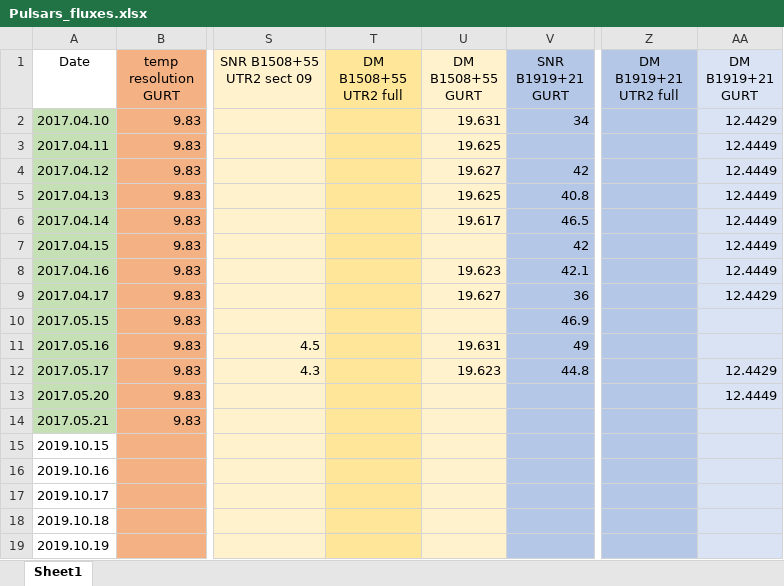
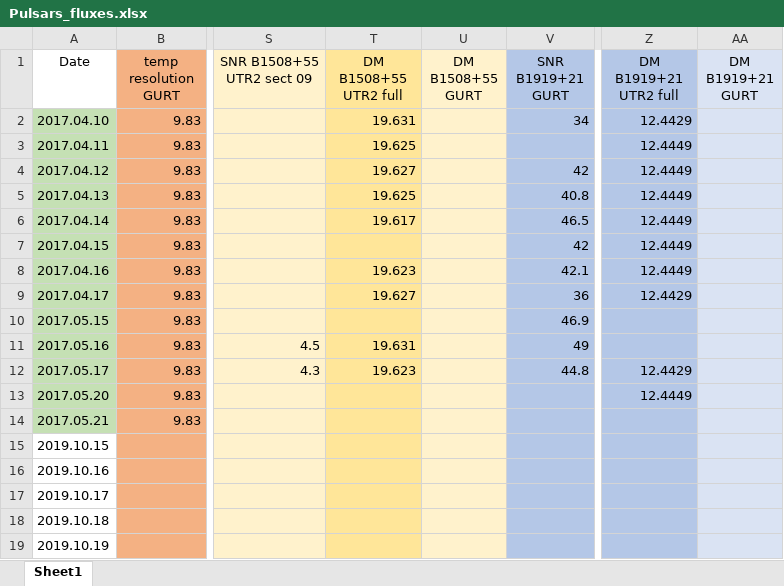
Before and after one commit to serge-yerin/jupyter-radio-astronomy, an Excel workbook: DATA/Pulsars_fluxes.xlsx, sheet Sheet1, drawn as a sheet; only a part is shown, gaps mark what is left out; values as stored, in another font and other column widths than the file's, no borders; the diff covers the shown part only; the diff names each change by its address in the sheet, - before the commit and + after, or states it on an @@ line.

Commit message:
added new data

```diff
--- a/DATA/Pulsars_fluxes.xlsx (sheet Sheet1)
+++ b/DATA/Pulsars_fluxes.xlsx (sheet Sheet1)
-T2 (DM B1508+55 UTR2 full): (empty)
+T2 (DM B1508+55 UTR2 full): 19.631
-U2 (DM B1508+55 GURT): 19.631
+U2 (DM B1508+55 GURT): (empty)
-Z2 (DM B1919+21 UTR2 full): (empty)
+Z2 (DM B1919+21 UTR2 full): 12.4429
-AA2 (DM B1919+21 GURT): 12.4429
+AA2 (DM B1919+21 GURT): (empty)
-T3 (DM B1508+55 UTR2 full): (empty)
+T3 (DM B1508+55 UTR2 full): 19.625
-U3 (DM B1508+55 GURT): 19.625
+U3 (DM B1508+55 GURT): (empty)
-Z3:Z8 (DM B1919+21 UTR2 full): (empty)
+Z3:Z8 (DM B1919+21 UTR2 full): 12.4449
-AA3:AA8 (DM B1919+21 GURT): 12.4449
+AA3:AA8 (DM B1919+21 GURT): (empty)
-T4 (DM B1508+55 UTR2 full): (empty)
+T4 (DM B1508+55 UTR2 full): 19.627
-U4 (DM B1508+55 GURT): 19.627
+U4 (DM B1508+55 GURT): (empty)
-T5 (DM B1508+55 UTR2 full): (empty)
+T5 (DM B1508+55 UTR2 full): 19.625
-U5 (DM B1508+55 GURT): 19.625
+U5 (DM B1508+55 GURT): (empty)
-T6 (DM B1508+55 UTR2 full): (empty)
+T6 (DM B1508+55 UTR2 full): 19.617
-U6 (DM B1508+55 GURT): 19.617
+U6 (DM B1508+55 GURT): (empty)
-T8 (DM B1508+55 UTR2 full): (empty)
+T8 (DM B1508+55 UTR2 full): 19.623
-U8 (DM B1508+55 GURT): 19.623
+U8 (DM B1508+55 GURT): (empty)
-T9 (DM B1508+55 UTR2 full): (empty)
+T9 (DM B1508+55 UTR2 full): 19.627
-U9 (DM B1508+55 GURT): 19.627
+U9 (DM B1508+55 GURT): (empty)
-Z9 (DM B1919+21 UTR2 full): (empty)
+Z9 (DM B1919+21 UTR2 full): 12.4429
-AA9 (DM B1919+21 GURT): 12.4429
+AA9 (DM B1919+21 GURT): (empty)
-T11 (DM B1508+55 UTR2 full): (empty)
+T11 (DM B1508+55 UTR2 full): 19.631
-U11 (DM B1508+55 GURT): 19.631
+U11 (DM B1508+55 GURT): (empty)
-T12 (DM B1508+55 UTR2 full): (empty)
+T12 (DM B1508+55 UTR2 full): 19.623
-U12 (DM B1508+55 GURT): 19.623
+U12 (DM B1508+55 GURT): (empty)
-Z12 (DM B1919+21 UTR2 full): (empty)
+Z12 (DM B1919+21 UTR2 full): 12.4429
-AA12 (DM B1919+21 GURT): 12.4429
+AA12 (DM B1919+21 GURT): (empty)
-Z13 (DM B1919+21 UTR2 full): (empty)
+Z13 (DM B1919+21 UTR2 full): 12.4449
-AA13 (DM B1919+21 GURT): 12.4449
+AA13 (DM B1919+21 GURT): (empty)
```
Also changed, not shown: 15 edited cells and cell formats elsewhere in this sheet, 1 other file.
